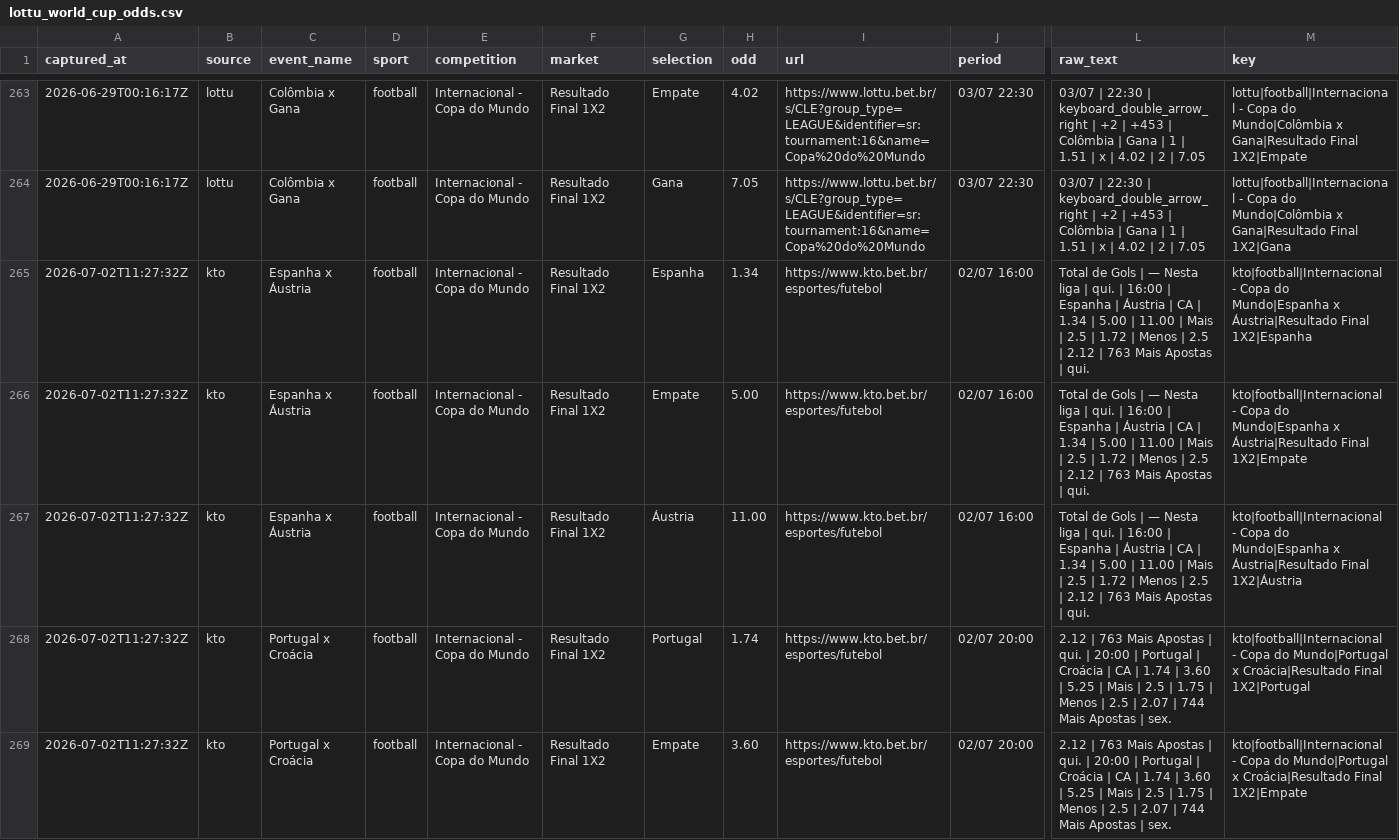
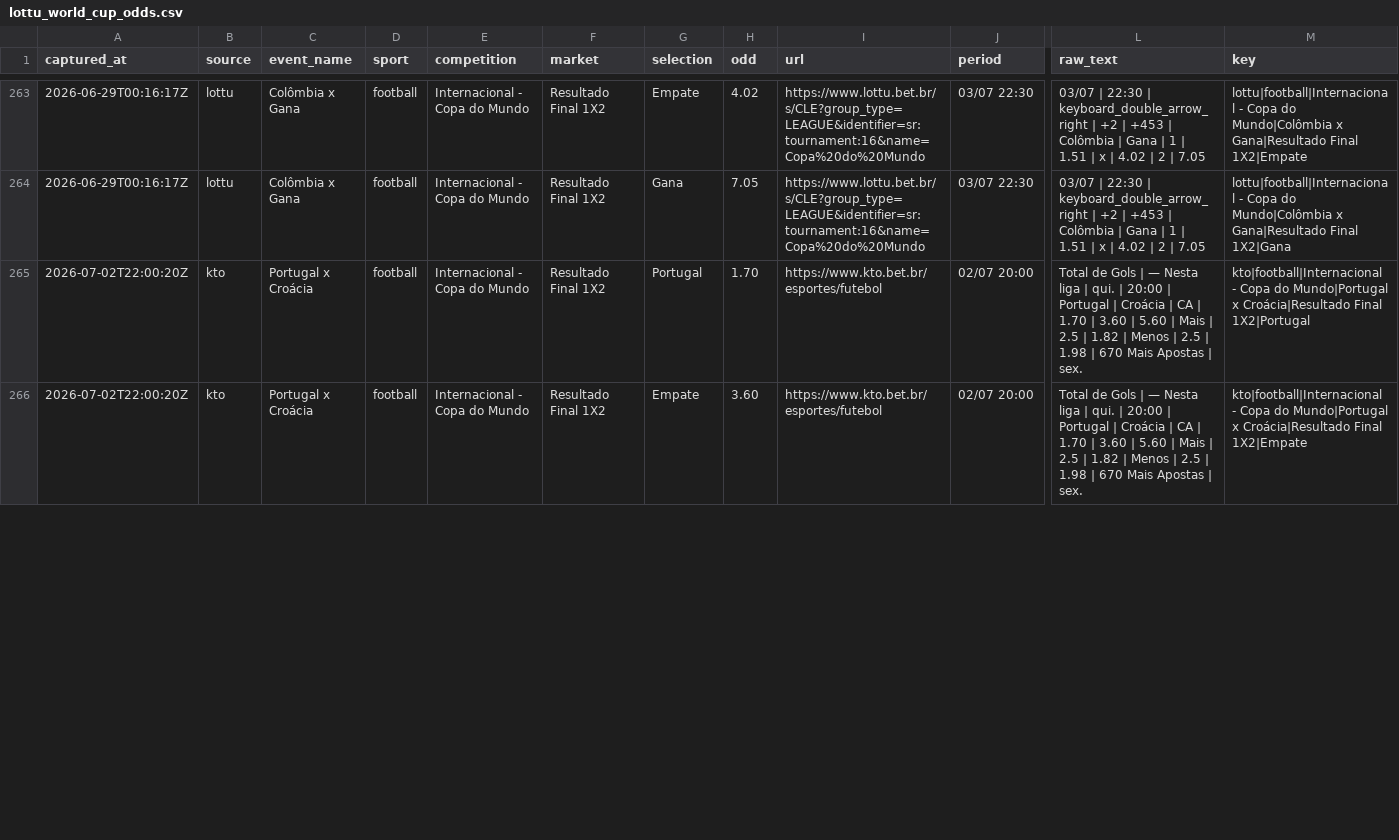
Before and after one commit to jfdconsult/jdmarket-site, a CSV file: worldcup26-engine/data/feed/lottu_world_cup_odds.csv, drawn as a sheet; only a part is shown, gaps mark what is left out; removed rows and columns are numbered as before the commit, all else as after; rows hold the shown columns only; the diff covers the shown part only; the diff names each change by its address in the sheet, - before the commit and + after, or states it on an @@ line.

Commit message:
worldcup26: atualizacao automatica nuvem 02/07 19:00 BRT

```diff
--- a/worldcup26-engine/data/feed/lottu_world_cup_odds.csv
+++ b/worldcup26-engine/data/feed/lottu_world_cup_odds.csv
-row 265: 2026-07-02T11:27:32Z | kto | Espanha x Áustria | football | Internacional - Copa do Mundo | Resultado Final 1X2 | Espanha | 1.34 | https://www.kto.bet.br/esportes/futebol | 02/07 16:00 | Total de Gols | — Nesta liga | qui. | 16:00 | Espanha | Áustria | CA | 1.34 | 5.00 | 11.00 | Mais | 2.5 | 1.72 | Menos | 2.5 | 2.12 | 763 Mais Apostas | qui. | kto|football|Internacional - Copa do Mundo|Espanha x Áustria|Resultado Final 1X2|Espanha
-row 266: 2026-07-02T11:27:32Z | kto | Espanha x Áustria | football | Internacional - Copa do Mundo | Resultado Final 1X2 | Empate | 5.00 | https://www.kto.bet.br/esportes/futebol | 02/07 16:00 | Total de Gols | — Nesta liga | qui. | 16:00 | Espanha | Áustria | CA | 1.34 | 5.00 | 11.00 | Mais | 2.5 | 1.72 | Menos | 2.5 | 2.12 | 763 Mais Apostas | qui. | kto|football|Internacional - Copa do Mundo|Espanha x Áustria|Resultado Final 1X2|Empate
-row 267: 2026-07-02T11:27:32Z | kto | Espanha x Áustria | football | Internacional - Copa do Mundo | Resultado Final 1X2 | Áustria | 11.00 | https://www.kto.bet.br/esportes/futebol | 02/07 16:00 | Total de Gols | — Nesta liga | qui. | 16:00 | Espanha | Áustria | CA | 1.34 | 5.00 | 11.00 | Mais | 2.5 | 1.72 | Menos | 2.5 | 2.12 | 763 Mais Apostas | qui. | kto|football|Internacional - Copa do Mundo|Espanha x Áustria|Resultado Final 1X2|Áustria
-A265:A266 (captured_at): 2026-07-02T11:27:32Z
+A265:A266 (captured_at): 2026-07-02T22:00:20Z
-H265 (odd): 1.74
+H265 (odd): 1.70
-L265:L266 (raw_text): 2.12 | 763 Mais Apostas | qui. | 20:00 | Portugal | Croácia | CA | 1.74 | 3.60 | 5.25 | Mais | 2.5 | 1.75 | Menos | 2.5 | 2.07 | 744 Mais Apostas…
+L265:L266 (raw_text): Total de Gols | — Nesta liga | qui. | 20:00 | Portugal | Croácia | CA | 1.70 | 3.60 | 5.60 | Mais | 2.5 | 1.82 | Menos | 2.5 | 1.98 | 670 Mais Apostas…
```
Also changed, not shown: 36 edited cells elsewhere in this file, worldcup26-engine/data/dados/BANCO_RESULTADOS_SELECOES/fifa_matchcenter_daily_matches.csv, 4 other files.
